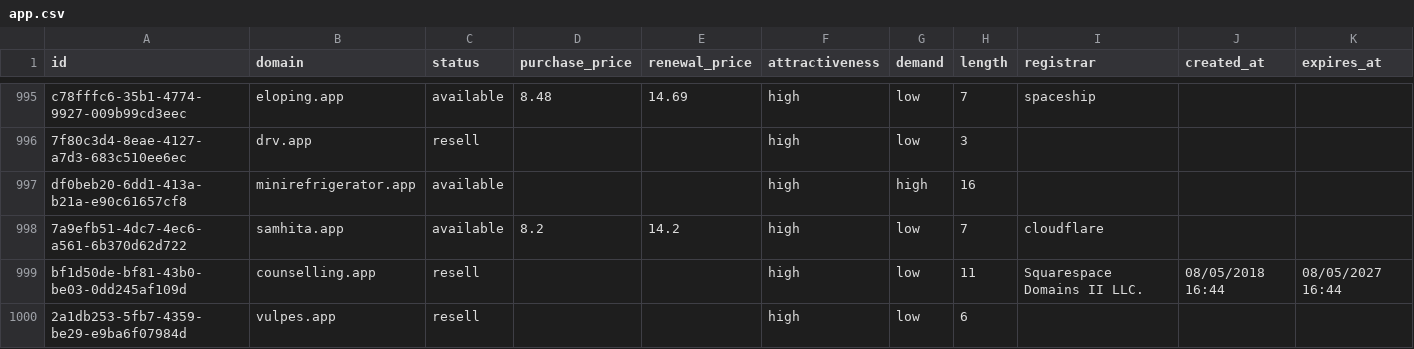
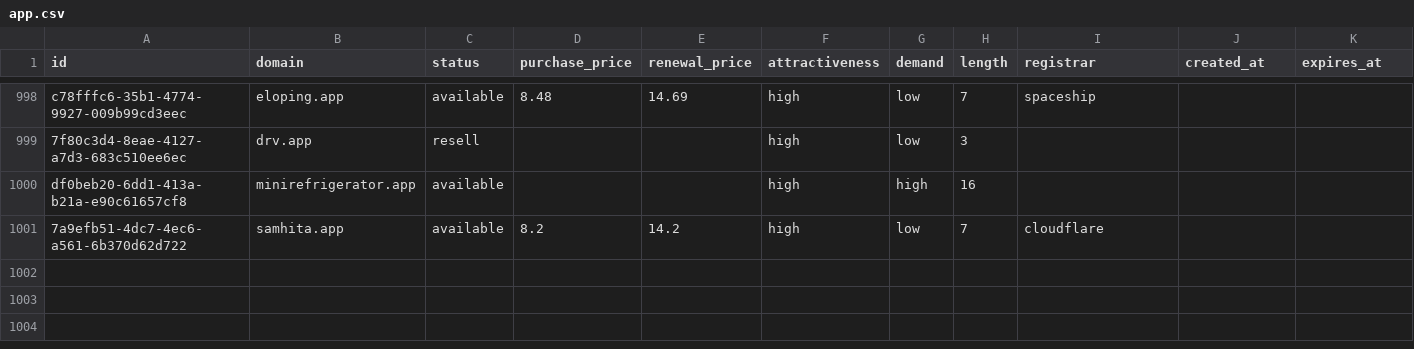
Before and after one commit to UniqueDomains/app-oneword-domains, a CSV file: app.csv, drawn as a sheet; only a part is shown, gaps mark what is left out; removed rows and columns are numbered as before the commit, all else as after; the diff covers the shown part only; the diff names each change by its address in the sheet, - before the commit and + after, or states it on an @@ line.

Commit message:
Domains update

```diff
--- a/app.csv
+++ b/app.csv
-row 999: bf1d50de-bf81-43b0-be03-0dd245af109d | counselling.app | resell |  |  | high | low | 11 | Squarespace Domains II LLC. | 08/05/2018 16:44 | 08/05/2027 16:44
-row 1000: 2a1db253-5fb7-4359-be29-e9ba6f07984d | vulpes.app | resell |  |  | high | low | 6
```
Also changed, not shown: 5 added rows and 3 removed rows elsewhere in this file, 5 other files.
